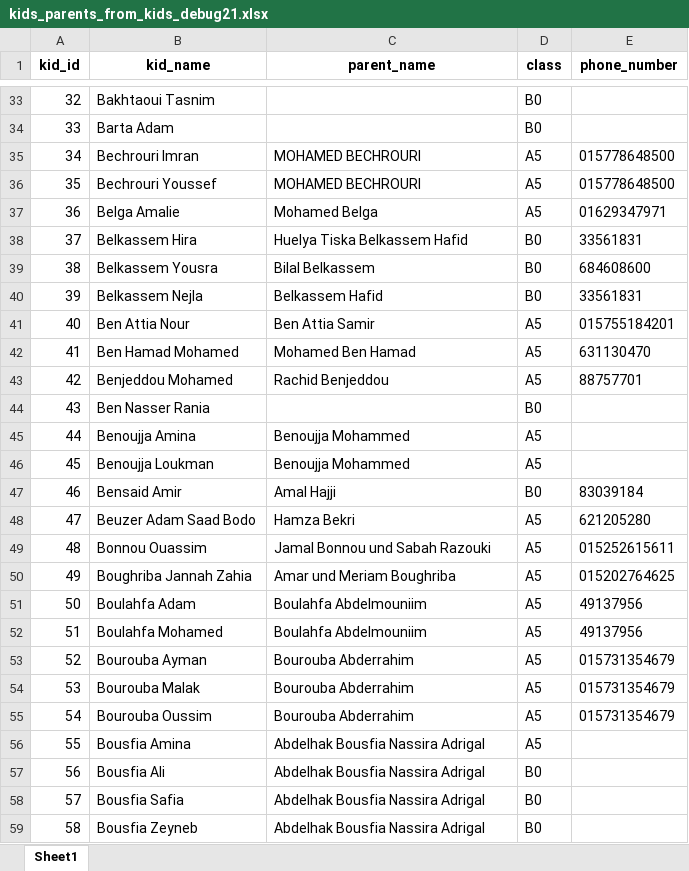
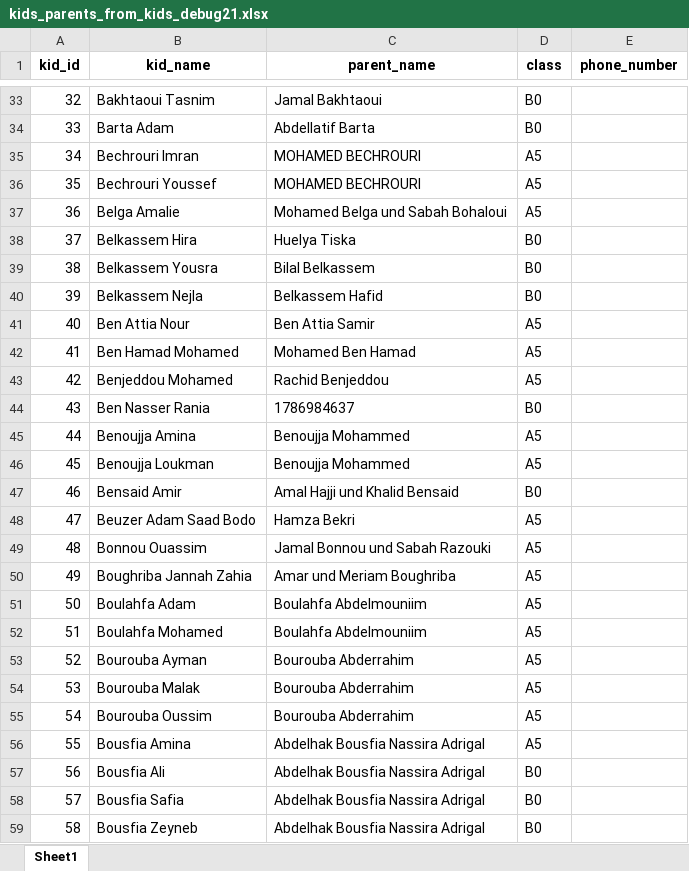
Before and after one commit to OussamaTabDev/Payment_Manager, an Excel workbook: RealProject/kids_parents_from_kids_debug21.xlsx, sheet Sheet1, drawn as a sheet; only a part is shown, gaps mark what is left out; values as stored, in another font and other column widths than the file's, no borders; the diff covers the shown part only; the diff names each change by its address in the sheet, - before the commit and + after, or states it on an @@ line.

```diff
--- a/RealProject/kids_parents_from_kids_debug21.xlsx (sheet Sheet1)
+++ b/RealProject/kids_parents_from_kids_debug21.xlsx (sheet Sheet1)
-C33 (parent_name): (empty)
+C33 (parent_name): Jamal Bakhtaoui
-C34 (parent_name): (empty)
+C34 (parent_name): Abdellatif Barta
-E35:E36 (phone_number): 015778648500
+E35:E36 (phone_number): (empty)
-C37 (parent_name): Mohamed Belga
+C37 (parent_name): Mohamed Belga und Sabah Bohaloui
-E37 (phone_number): 01629347971
+E37 (phone_number): (empty)
-C38 (parent_name): Huelya Tiska Belkassem Hafid
+C38 (parent_name): Huelya Tiska
-E38 (phone_number): 33561831
+E38 (phone_number): (empty)
-E39 (phone_number): 684608600
+E39 (phone_number): (empty)
-E40 (phone_number): 33561831
+E40 (phone_number): (empty)
-E41 (phone_number): 015755184201
+E41 (phone_number): (empty)
-E42 (phone_number): 631130470
+E42 (phone_number): (empty)
-E43 (phone_number): 88757701
+E43 (phone_number): (empty)
-C44 (parent_name): (empty)
+C44 (parent_name): 1786984637
-C47 (parent_name): Amal Hajji
+C47 (parent_name): Amal Hajji und Khalid Bensaid
-E47 (phone_number): 83039184
+E47 (phone_number): (empty)
-E48 (phone_number): 621205280
+E48 (phone_number): (empty)
-E49 (phone_number): 015252615611
+E49 (phone_number): (empty)
-E50 (phone_number): 015202764625
+E50 (phone_number): (empty)
-E51:E52 (phone_number): 49137956
+E51:E52 (phone_number): (empty)
-E53:E55 (phone_number): 015731354679
+E53:E55 (phone_number): (empty)
```
Also changed, not shown: 251 edited cells elsewhere in this sheet, RealProject/kids_list_updated.xlsx, RealProject/kids_parents_from_kids_debug.xlsx, 5 other files.
